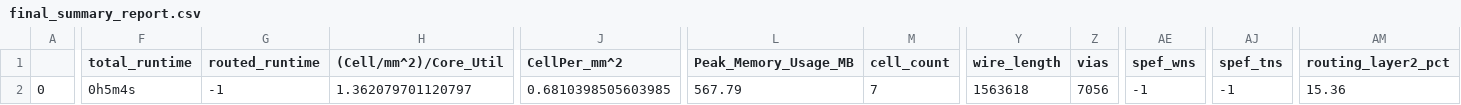
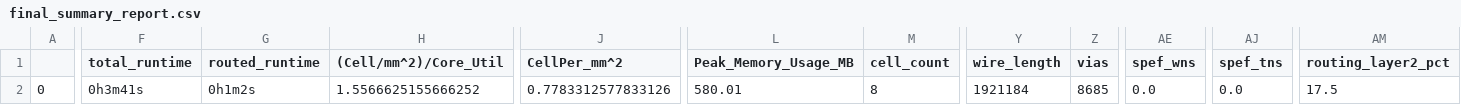
Before and after one commit to mattvenn/zero_to_asic_mpw3, a CSV file: signoff/user_project_wrapper/final_summary_report.csv, drawn as a sheet; only a part is shown, gaps mark what is left out; the diff covers the shown part only; the diff names each change by its address in the sheet, - before the commit and + after, or states it on an @@ line.

```diff
--- a/signoff/user_project_wrapper/final_summary_report.csv
+++ b/signoff/user_project_wrapper/final_summary_report.csv
-F2 (total_runtime): 0h5m4s
+F2 (total_runtime): 0h3m41s
-G2 (routed_runtime): -1
+G2 (routed_runtime): 0h1m2s
-H2 ((Cell/mm^2)/Core_Util): 1.362079701120797
+H2 ((Cell/mm^2)/Core_Util): 1.5566625155666252
-J2 (CellPer_mm^2): 0.6810398505603985
+J2 (CellPer_mm^2): 0.7783312577833126
-L2 (Peak_Memory_Usage_MB): 567.79
+L2 (Peak_Memory_Usage_MB): 580.01
-M2 (cell_count): 7
+M2 (cell_count): 8
-Y2 (wire_length): 1563618
+Y2 (wire_length): 1921184
-Z2 (vias): 7056
+Z2 (vias): 8685
-AE2 (spef_wns): -1
+AE2 (spef_wns): 0.0
-AJ2 (spef_tns): -1
+AJ2 (spef_tns): 0.0
-AM2 (routing_layer2_pct): 15.36
+AM2 (routing_layer2_pct): 17.5
```
Also changed, not shown: 6 edited cells elsewhere in this file, 19 other files.
